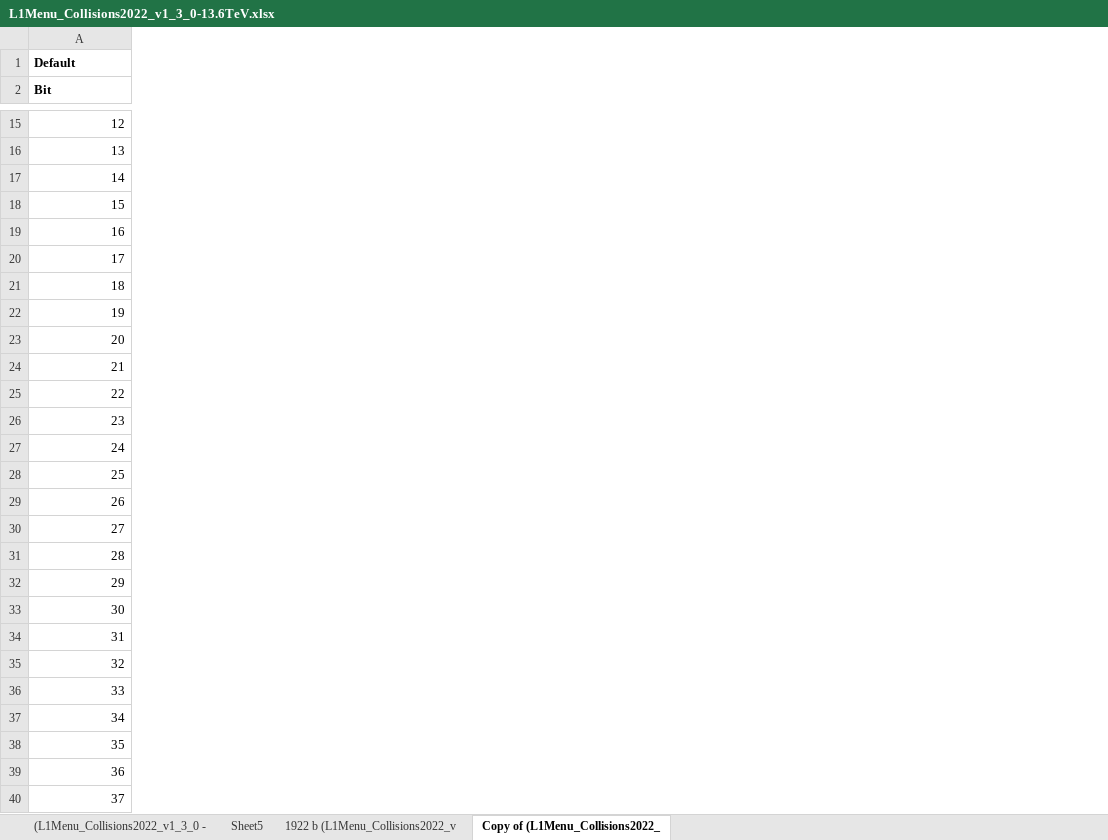
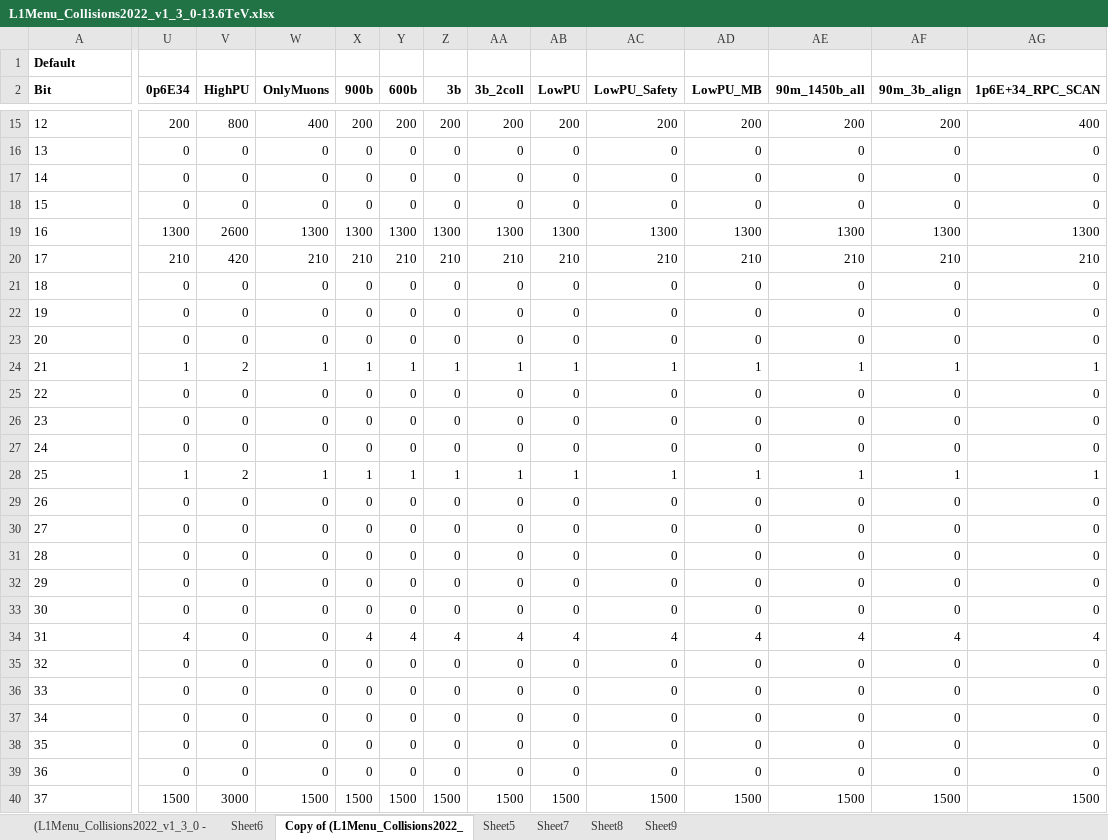
Before and after one commit to cms-l1-dpg/L1MenuRun3, an Excel workbook: official/L1Menu_Collisions2022_v1_3_0/PrescaleTable/L1Menu_Collisions2022_v1_3_0-13.6TeV.xlsx, sheet Copy of (L1Menu_Collisions2022_, drawn as a sheet; only a part is shown, gaps mark what is left out; values as stored, in another font and other column widths than the file's, no borders; charts and pictures and conditional formats not drawn; the diff covers the shown part only; the diff names each change by its address in the sheet, - before the commit and + after, or states it on an @@ line.

```diff
--- a/official/L1Menu_Collisions2022_v1_3_0/PrescaleTable/L1Menu_Collisions2022_v1_3_0-13.6TeV.xlsx (sheet Copy of (L1Menu_Collisions2022_)
+++ b/official/L1Menu_Collisions2022_v1_3_0/PrescaleTable/L1Menu_Collisions2022_v1_3_0-13.6TeV.xlsx (sheet Copy of (L1Menu_Collisions2022_)
-sheet tab: 1922 b (L1Menu_Collisions2022_v
+sheet tab: Sheet6
+sheet tab: Sheet7
+sheet tab: Sheet8
+sheet tab: Sheet9
@@ sheet tab order changed: (L1Menu_Collisions2022_v1_3_0 - | Sheet6 | Copy of (L1Menu_Collisions2022_ | Sheet5 | Sheet7 | Sheet8 | Sheet9 @@
+column U (0p6E34), rows 15-40: 200 | 0 | 0 | 0 | 1300 | 210 | 0 | 0 | 0 | 1 | 0 | 0 | 0 | 1 | 0 | 0 | 0 | 0 | 0 | 4 | 0 | 0 | 0 | 0 | 0 | 1500
+column V (HighPU), rows 15-40: 800 | 0 | 0 | 0 | 2600 | 420 | 0 | 0 | 0 | 2 | 0 | 0 | 0 | 2 | 0 | 0 | 0 | 0 | 0 | 0 | 0 | 0 | 0 | 0 | 0 | 3000
+column W (OnlyMuons), rows 15-40: 400 | 0 | 0 | 0 | 1300 | 210 | 0 | 0 | 0 | 1 | 0 | 0 | 0 | 1 | 0 | 0 | 0 | 0 | 0 | 0 | 0 | 0 | 0 | 0 | 0 | 1500
+column X (900b), rows 15-40: 200 | 0 | 0 | 0 | 1300 | 210 | 0 | 0 | 0 | 1 | 0 | 0 | 0 | 1 | 0 | 0 | 0 | 0 | 0 | 4 | 0 | 0 | 0 | 0 | 0 | 1500
+column Y (600b), rows 15-40: 200 | 0 | 0 | 0 | 1300 | 210 | 0 | 0 | 0 | 1 | 0 | 0 | 0 | 1 | 0 | 0 | 0 | 0 | 0 | 4 | 0 | 0 | 0 | 0 | 0 | 1500
+column Z (3b), rows 15-40: 200 | 0 | 0 | 0 | 1300 | 210 | 0 | 0 | 0 | 1 | 0 | 0 | 0 | 1 | 0 | 0 | 0 | 0 | 0 | 4 | 0 | 0 | 0 | 0 | 0 | 1500
+column AA (3b_2coll), rows 15-40: 200 | 0 | 0 | 0 | 1300 | 210 | 0 | 0 | 0 | 1 | 0 | 0 | 0 | 1 | 0 | 0 | 0 | 0 | 0 | 4 | 0 | 0 | 0 | 0 | 0 | 1500
+column AB (LowPU), rows 15-40: 200 | 0 | 0 | 0 | 1300 | 210 | 0 | 0 | 0 | 1 | 0 | 0 | 0 | 1 | 0 | 0 | 0 | 0 | 0 | 4 | 0 | 0 | 0 | 0 | 0 | 1500
+column AC (LowPU_Safety), rows 15-40: 200 | 0 | 0 | 0 | 1300 | 210 | 0 | 0 | 0 | 1 | 0 | 0 | 0 | 1 | 0 | 0 | 0 | 0 | 0 | 4 | 0 | 0 | 0 | 0 | 0 | 1500
+column AD (LowPU_MB), rows 15-40: 200 | 0 | 0 | 0 | 1300 | 210 | 0 | 0 | 0 | 1 | 0 | 0 | 0 | 1 | 0 | 0 | 0 | 0 | 0 | 4 | 0 | 0 | 0 | 0 | 0 | 1500
+column AE (90m_1450b_all), rows 15-40: 200 | 0 | 0 | 0 | 1300 | 210 | 0 | 0 | 0 | 1 | 0 | 0 | 0 | 1 | 0 | 0 | 0 | 0 | 0 | 4 | 0 | 0 | 0 | 0 | 0 | 1500
+column AF (90m_3b_align), rows 15-40: 200 | 0 | 0 | 0 | 1300 | 210 | 0 | 0 | 0 | 1 | 0 | 0 | 0 | 1 | 0 | 0 | 0 | 0 | 0 | 4 | 0 | 0 | 0 | 0 | 0 | 1500
+column AG (1p6E+34_RPC_SCAN), rows 15-40: 400 | 0 | 0 | 0 | 1300 | 210 | 0 | 0 | 0 | 1 | 0 | 0 | 0 | 1 | 0 | 0 | 0 | 0 | 0 | 4 | 0 | 0 | 0 | 0 | 0 | 1500
-A15:A40 alignment: right
+A15:A40 alignment: left
```
Also changed, not shown: 2 added columns, 258 edited cells and cell formats elsewhere in this sheet, sheet Sheet5, sheet (L1Menu_Collisions2022_v1_3_0 -, charts or pictures, 1 other file.
